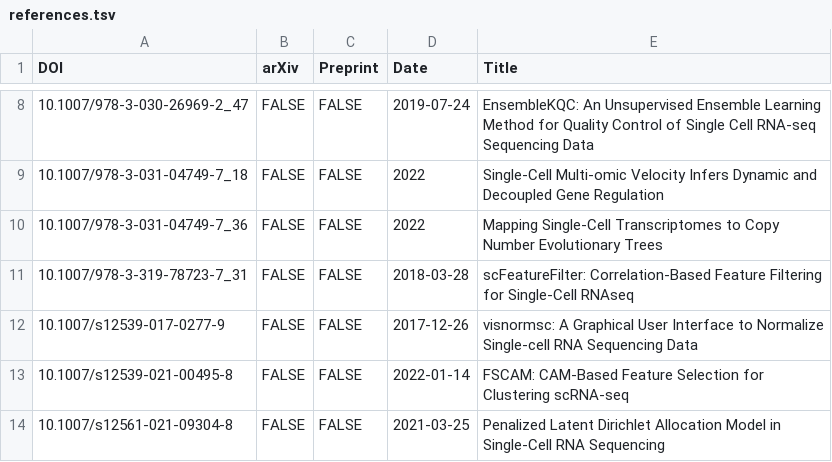
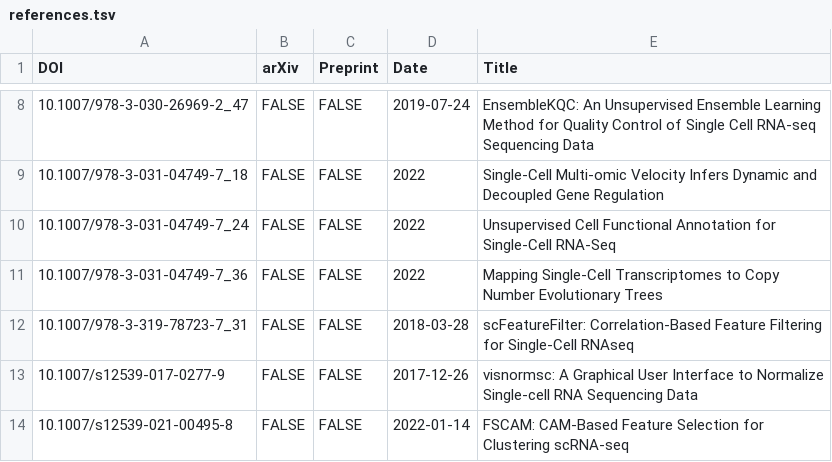
Before and after one commit to scRNA-tools/scRNA-tools, a TSV file: database/references.tsv, drawn as a sheet; only a part is shown, gaps mark what is left out; the shorter side is filled out with more unchanged rows; the diff names each change by its address in the sheet, - before the commit and + after, or states it on an @@ line.

```diff
--- a/database/references.tsv
+++ b/database/references.tsv
+row 10: 10.1007/978-3-031-04749-7_24 | FALSE | FALSE | 2022 | Unsupervised Cell Functional Annotation for Single-Cell RNA-Seq
```
Also changed, not shown: database/doi-idx.tsv, database/reference-links.tsv, 1 other file.
